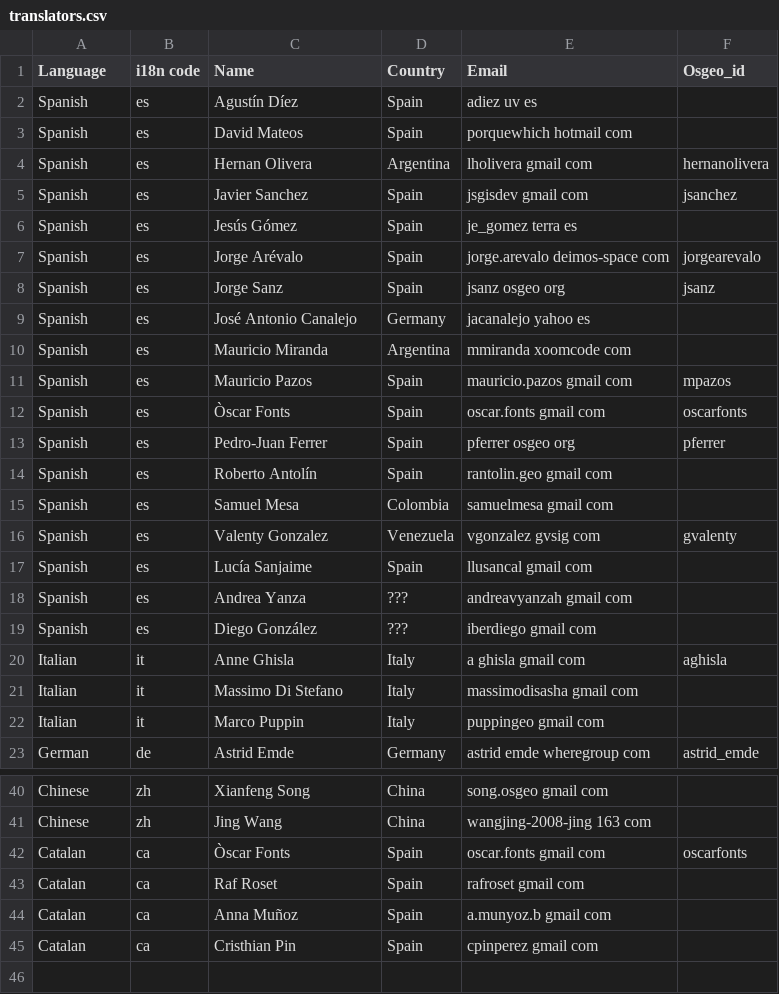
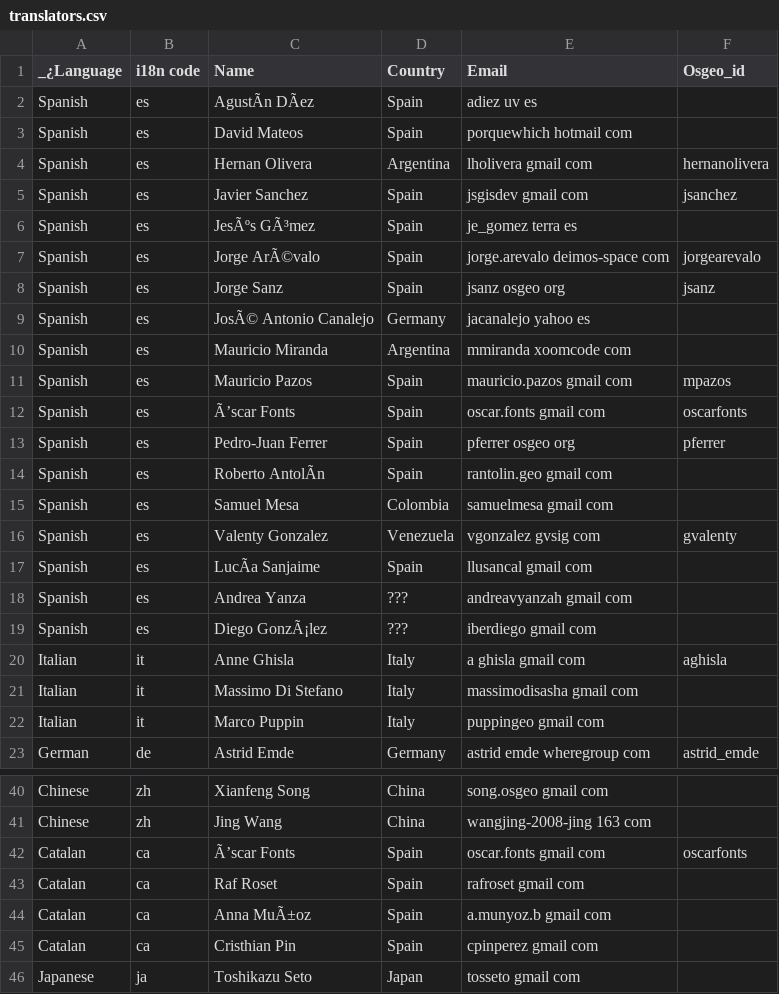
Before and after one commit to bermud/OSGeoLive-svn, a CSV file: doc/translators.csv, drawn as a sheet; only a part is shown, gaps mark what is left out; the diff names each change by its address in the sheet, - before the commit and + after, or states it on an @@ line.

Commit message:
update user
git-svn-id: http://svn.osgeo.org/osgeo/livedvd/gisvm/trunk@7922 7da46fd8-bd2a-0410-a152-cf9810cf5b10

```diff
--- a/doc/translators.csv
+++ b/doc/translators.csv
-A1: Language
+A1: _¿Language
-C2 (Name): Agustín Díez
+C2 (Name): AgustÃn DÃez
-C6 (Name): Jesús Gómez
+C6 (Name): JesÃºs GÃ³mez
-C7 (Name): Jorge Arévalo
+C7 (Name): Jorge ArÃ©valo
-C9 (Name): José Antonio Canalejo
+C9 (Name): JosÃ© Antonio Canalejo
-C12 (Name): Òscar Fonts
+C12 (Name): Ã’scar Fonts
-C14 (Name): Roberto Antolín
+C14 (Name): Roberto AntolÃn
-C17 (Name): Lucía Sanjaime
+C17 (Name): LucÃa Sanjaime
-C19 (Name): Diego González
+C19 (Name): Diego GonzÃ¡lez
-C42 (Name): Òscar Fonts
+C42 (Name): Ã’scar Fonts
-C44 (Name): Anna Muñoz
+C44 (Name): Anna MuÃ±oz
+row 46: Japanese | ja | Toshikazu Seto | Japan | tosseto gmail com
```
